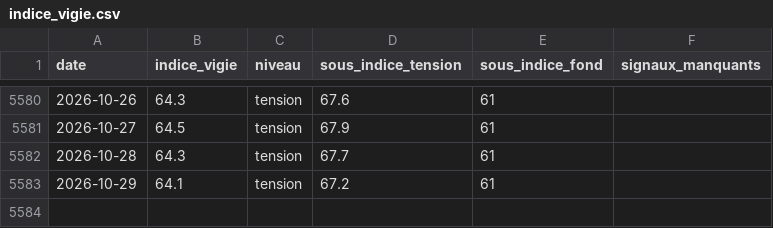
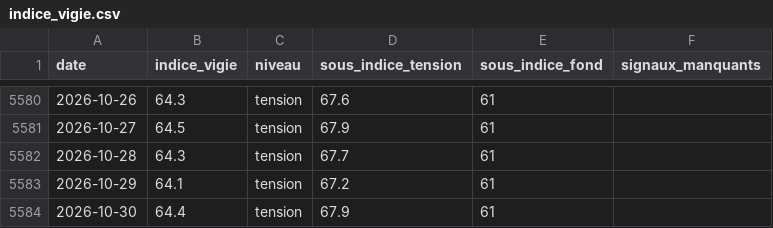
Before and after one commit to micka2000/vigie-dette-france, a CSV file: data/csv/indice_vigie.csv, drawn as a sheet; only a part is shown, gaps mark what is left out; the diff names each change by its address in the sheet, - before the commit and + after, or states it on an @@ line.

```diff
--- a/data/csv/indice_vigie.csv
+++ b/data/csv/indice_vigie.csv
+row 5584: 2026-10-30 | 64.4 | tension | 67.9 | 61
```
Also changed, not shown: data/csv/spread_oat_bund.csv, 17 other files.
